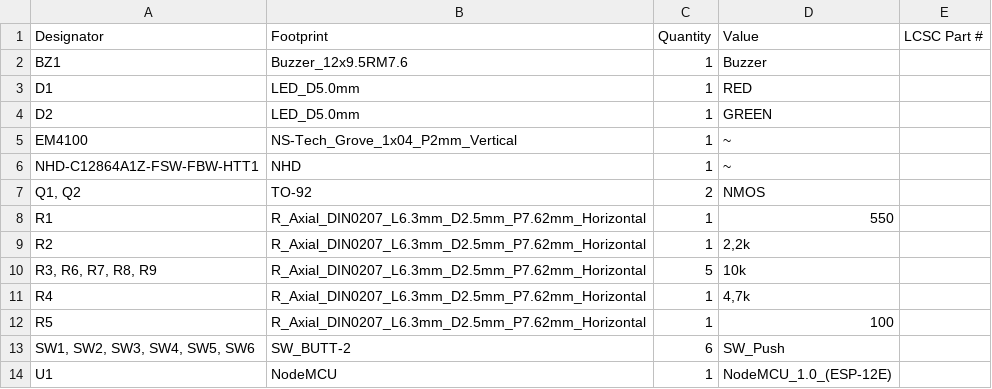
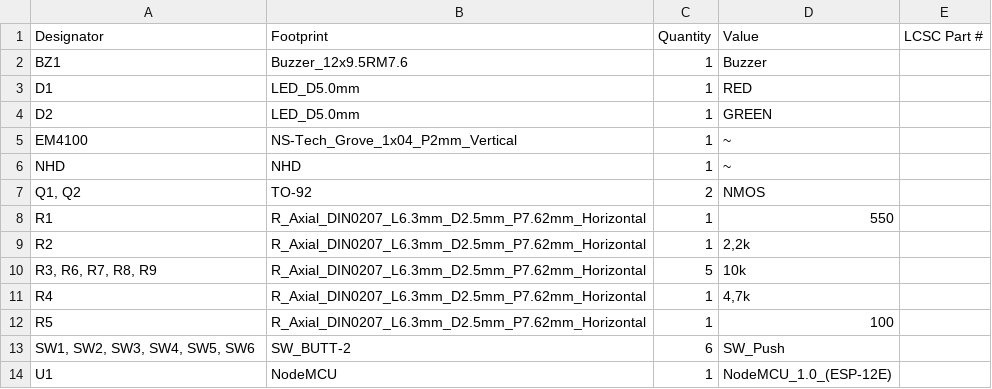
Before and after one commit to II1302-VT24-group4/PCB, a CSV file: PCB/production/bom.csv, drawn as a sheet.

```diff
--- a/PCB/production/bom.csv
+++ b/PCB/production/bom.csv
@@ -5,3 +5,3 @@ D2,LED_D5.0mm,1,GREEN,
 EM4100,NS-Tech_Grove_1x04_P2mm_Vertical,1,~,
-NHD-C12864A1Z-FSW-FBW-HTT1,NHD,1,~,
+NHD,NHD,1,~,
 "Q1, Q2",TO-92,2,NMOS,
```
Also changed, not shown: PCB/production/positions.csv, 11 other files.
